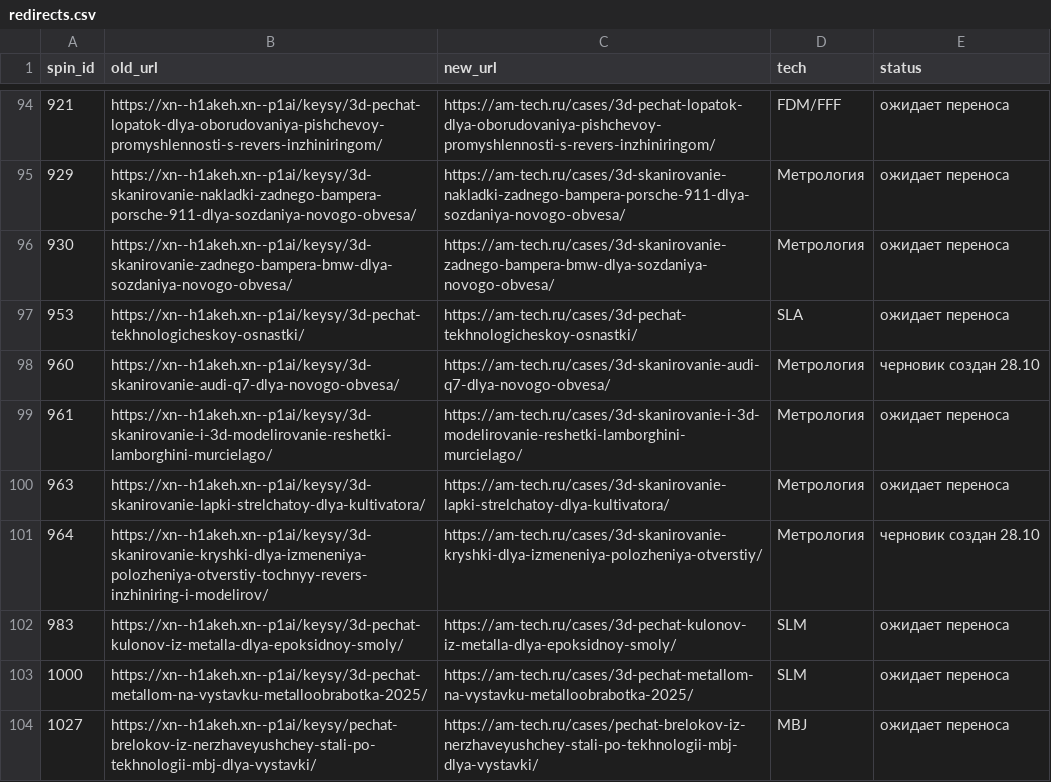
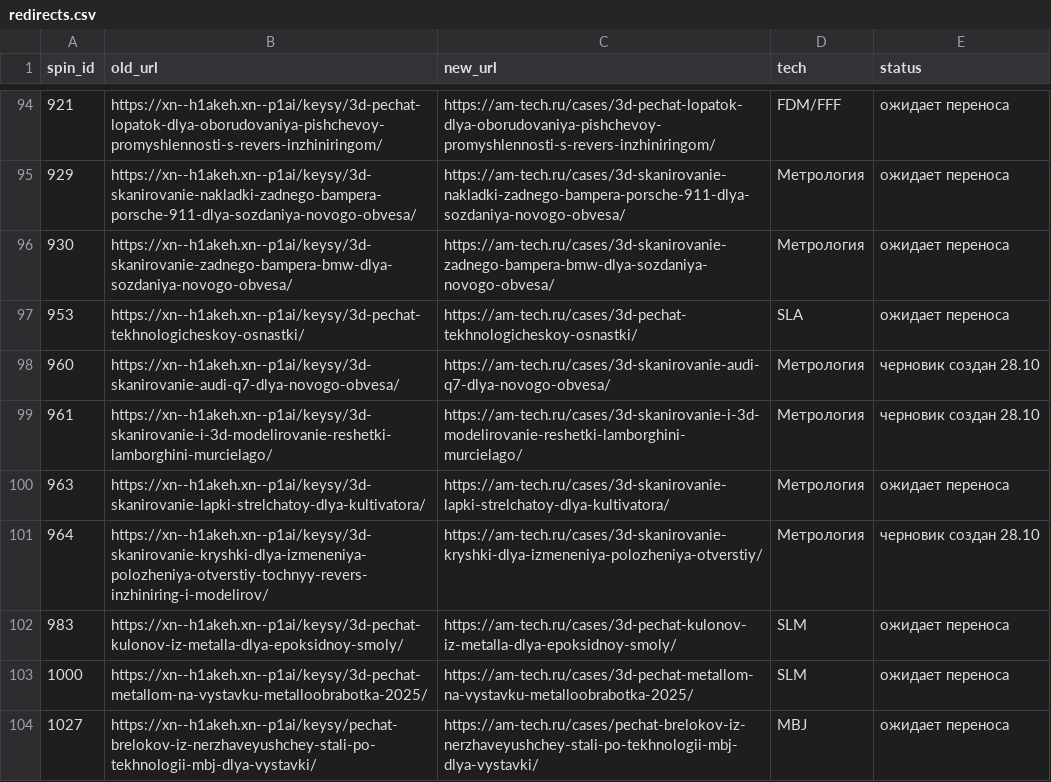
Before and after one commit to sergeyilyushinsi-dot/SEO, a CSV file: data/spin/redirects.csv, drawn as a sheet; only a part is shown, gaps mark what is left out.

```diff
--- a/data/spin/redirects.csv
+++ b/data/spin/redirects.csv
@@ -98,3 +98,3 @@
 960,https://xn--h1akeh.xn--p1ai/keysy/3d-skanirovanie-audi-q7-dlya-novogo-obvesa/,https://am-tech.ru/cases/3d-skanirovanie-audi-q7-dlya-novogo-obvesa/,Метрология,черновик создан 28.10
-961,https://xn--h1akeh.xn--p1ai/keysy/3d-skanirovanie-i-3d-modelirovanie-reshetki-lamborghini-murcielago/,https://am-tech.ru/cases/3d-skanirovanie-i-3d-modelirovanie-reshetki-lamborghini-murcielago/,Метрология,ожидает переноса
+961,https://xn--h1akeh.xn--p1ai/keysy/3d-skanirovanie-i-3d-modelirovanie-reshetki-lamborghini-murcielago/,https://am-tech.ru/cases/3d-skanirovanie-i-3d-modelirovanie-reshetki-lamborghini-murcielago/,Метрология,черновик создан 28.10
 963,https://xn--h1akeh.xn--p1ai/keysy/3d-skanirovanie-lapki-strelchatoy-dlya-kultivatora/,https://am-tech.ru/cases/3d-skanirovanie-lapki-strelchatoy-dlya-kultivatora/,Метрология,ожидает переноса
```
Also changed, not shown: 2 other files.
